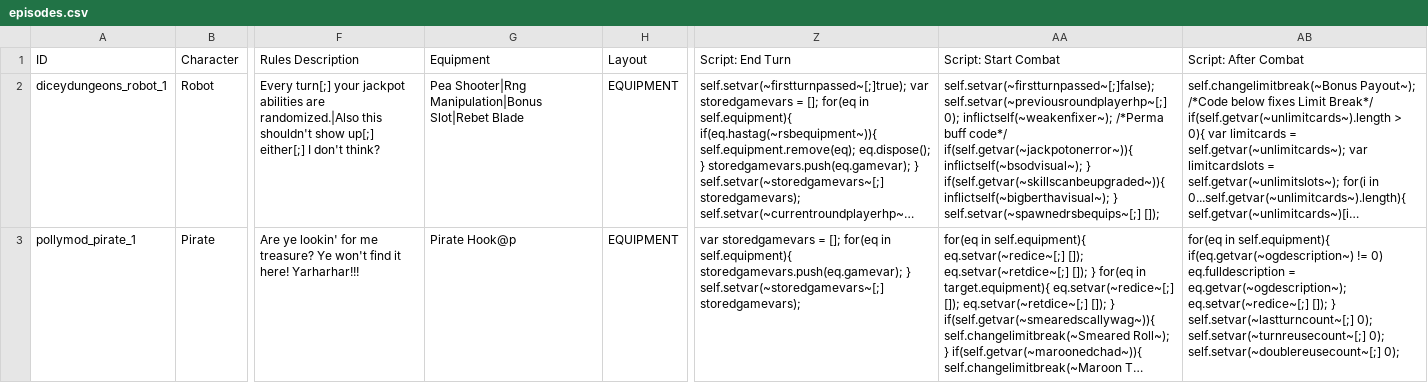
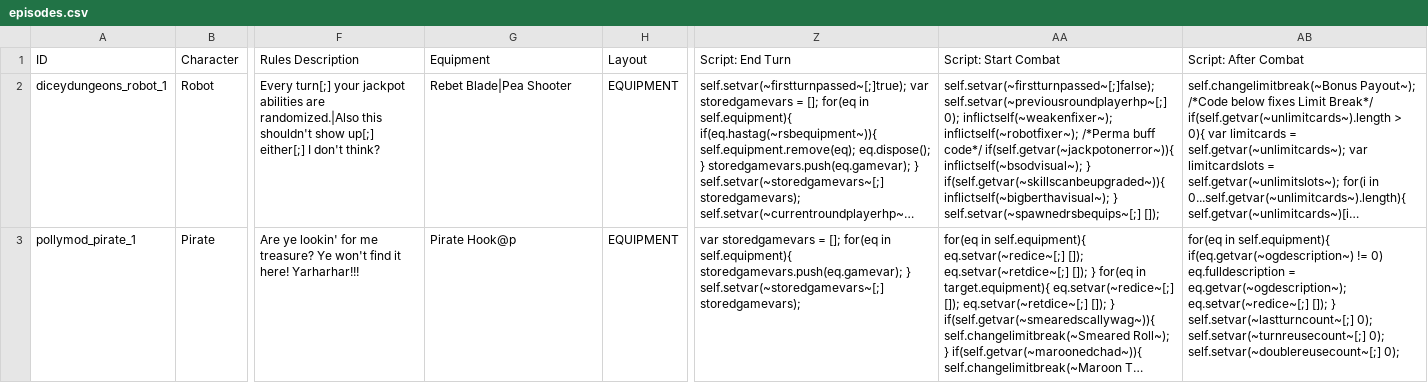
Before and after one commit to Polly224/pollymod, a CSV file: data/text/episodes.csv, drawn as a sheet; only a part is shown, gaps mark what is left out; long unchanged cells end in …; the diff names each change by its address in the sheet, - before the commit and + after, or states it on an @@ line.

```diff
--- a/data/text/episodes.csv
+++ b/data/text/episodes.csv
-G2 (Equipment): Pea Shooter|Rng Manipulation|Bonus Slot|Rebet Blade
+G2 (Equipment): Rebet Blade|Pea Shooter
-AA2 (Script: Start Combat): …0); inflictself(~weakenfixer~); /*Perma buff…
+AA2 (Script: Start Combat): …0); inflictself(~weakenfixer~); inflictself(~robotfixer~); /*Perma buff…
```
Also changed, not shown: _append/data/text/equipment.csv, _append/data/text/statuseffects.csv.
